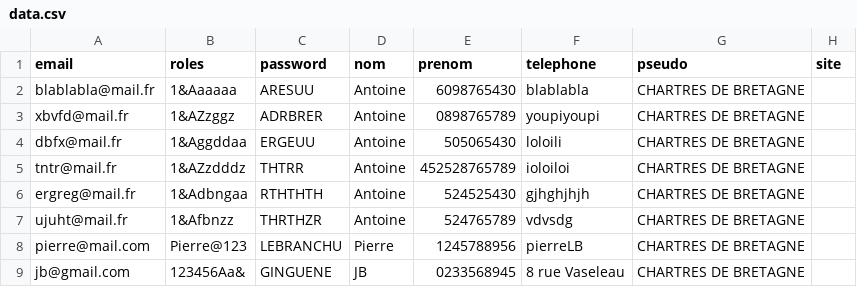
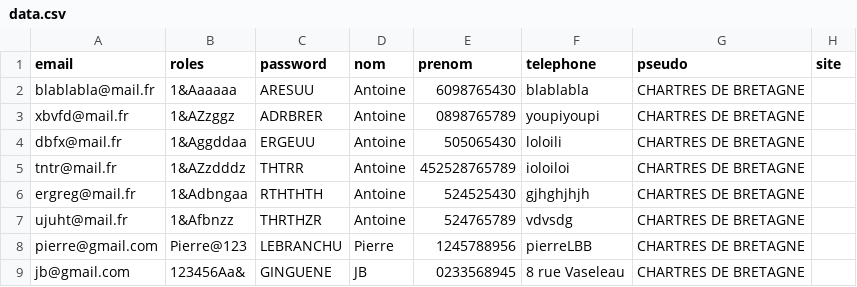
Before and after one commit to JB-Ginguene/sortir.com, a CSV file: public/data/data.csv, drawn as a sheet.

Commit message:
coolos

```diff
--- a/public/data/data.csv
+++ b/public/data/data.csv
@@ -7,3 +7,3 @@ ergreg@mail.fr;1&Adbngaa;RTHTHTH;Antoine;524525430;gjhghjhjh;CHARTRES DE BRETAGN
 ujuht@mail.fr;1&Afbnzz;THRTHZR;Antoine;524765789;vdvsdg;CHARTRES DE BRETAGNE
-pierre@mail.com;Pierre@123;LEBRANCHU;Pierre;1245788956;pierreLB;CHARTRES DE BRETAGNE
+pierre@gmail.com;Pierre@123;LEBRANCHU;Pierre;1245788956;pierreLBB;CHARTRES DE BRETAGNE
 jb@gmail.com;123456Aa& ;GINGUENE;JB;0233568945;8 rue Vaseleau;CHARTRES DE BRETAGNE
```
